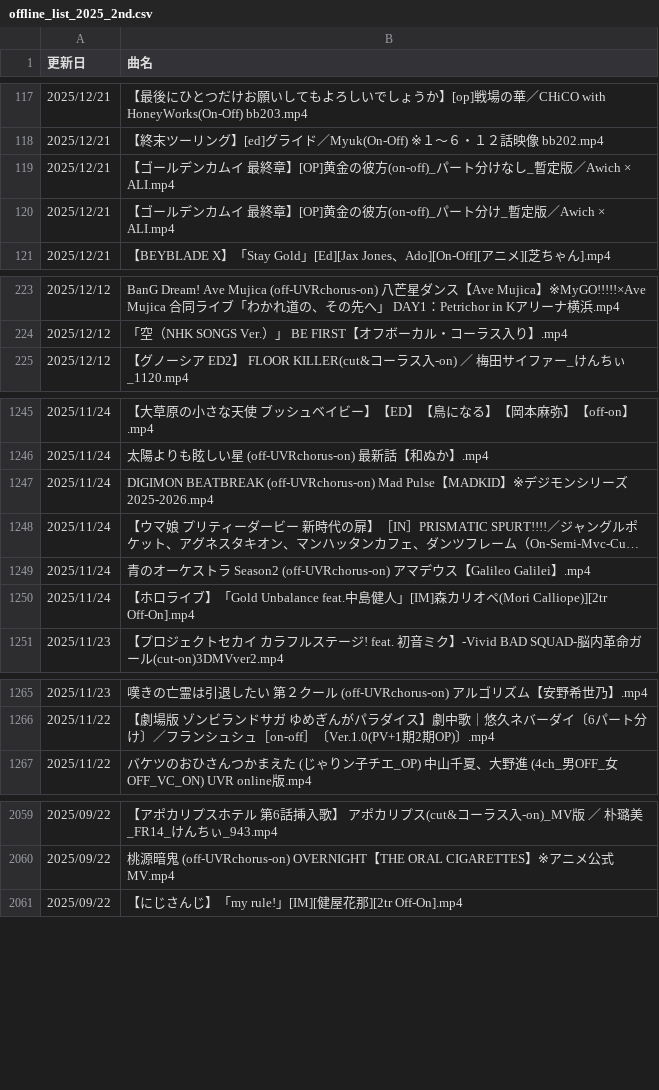
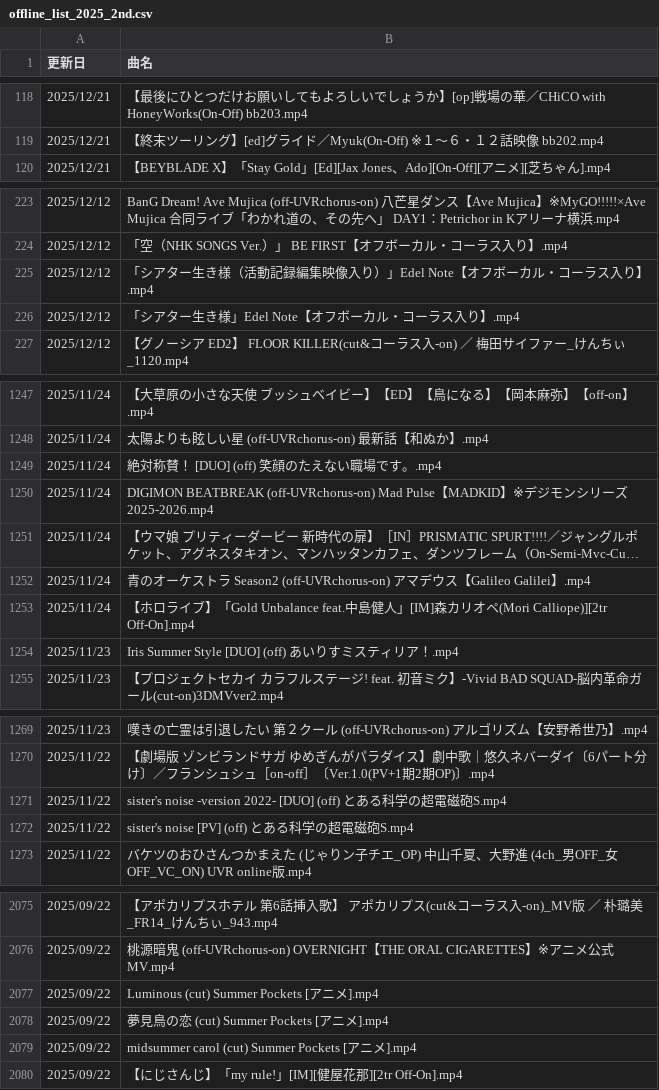
Before and after one commit to hachi515/yukari_list_001, a CSV file: offline_list_2025_2nd.csv, drawn as a sheet; only a part is shown, gaps mark what is left out; long unchanged cells end in …; the diff covers the shown part only.

```diff
--- a/offline_list_2025_2nd.csv
+++ b/offline_list_2025_2nd.csv
@@ -118,4 +119,2 @@
 2025/12/21,【終末ツーリング】[ed]グライド／Myuk(On-Off) ※１～６・１２話映像 bb202.mp4
-2025/12/21,【ゴールデンカムイ 最終章】[OP]黄金の彼方(on-off)_パート分けなし_暫定版／Awich × ALI.mp4
-2025/12/21,【ゴールデンカムイ 最終章】[OP]黄金の彼方(on-off)_パート分け_暫定版／Awich × ALI.mp4
 2025/12/21,【BEYBLADE X】「Stay Gold」[Ed][Jax Jones、Ado][On-Off][アニメ][芝ちゃん].mp4
@@ -224,2 +224,4 @@
 2025/12/12,「空（NHK SONGS Ver.）」 BE FIRST【オフボーカル・コーラス入り】.mp4
+2025/12/12,「シアター生き様（活動記録編集映像入り）」Edel Note【オフボーカル・コーラス入り】.mp4
+2025/12/12,「シアター生き様」Edel Note【オフボーカル・コーラス入り】.mp4
 2025/12/12,【グノーシア ED2】 FLOOR KILLER(cut&コーラス入-on) ／ 梅田サイファー_けんちぃ_1120.mp4
@@ -1246,2 +1248,3 @@
 2025/11/24,太陽よりも眩しい星 (off-UVRchorus-on) 最新話【和ぬか】.mp4
+2025/11/24,絶対称賛！ [DUO] (off) 笑顔のたえない職場です。.mp4
 2025/11/24,DIGIMON BEATBREAK (off-UVRchorus-on) Mad Pulse【MADKID】※デジモンシリーズ 2025-2026.mp4
@@ -1250,2 +1253,3 @@
 2025/11/24,【ホロライブ】「Gold Unbalance feat.中島健人」[IM]森カリオペ(Mori Calliope)][2tr Off-On].mp4
+2025/11/23,Iris Summer Style [DUO] (off) あいりすミスティリア！.mp4
 2025/11/23,【プロジェクトセカイ カラフルステージ! feat. 初音ミク】-Vivid BAD SQUAD-脳内革命ガール(cut-on)3DMVver2.mp4
@@ -1266,2 +1270,4 @@
 2025/11/22,【劇場版 ゾンビランドサガ ゆめぎんがパラダイス】劇中歌｜悠久ネバーダイ〔6パート分け〕／フランシュシュ［on-off］〔Ver.1.0(PV+1期2期OP)〕.mp4
+2025/11/22,sister's noise -version 2022- [DUO] (off) とある科学の超電磁砲S.mp4
+2025/11/22,sister's noise [PV] (off) とある科学の超電磁砲S.mp4
 2025/11/22,バケツのおひさんつかまえた (じゃりン子チエ_OP) 中山千夏、大野進 (4ch_男OFF_女OFF_VC_ON) UVR online版.mp4
@@ -2060,2 +2076,5 @@
 2025/09/22,桃源暗鬼 (off-UVRchorus-on) OVERNIGHT【THE ORAL CIGARETTES】※アニメ公式 MV.mp4
+2025/09/22,Luminous (cut) Summer Pockets [アニメ].mp4
+2025/09/22,夢見鳥の恋 (cut) Summer Pockets [アニメ].mp4
+2025/09/22,midsummer carol (cut) Summer Pockets [アニメ].mp4
 2025/09/22,【にじさんじ】「my rule!」[IM][健屋花那][2tr Off-On].mp4
```
Also changed, not shown: 28 added rows, 2 removed rows, 39 moved rows and 1 edited cell elsewhere in this file, offline_list_2025_1st.csv, 2 other files.
